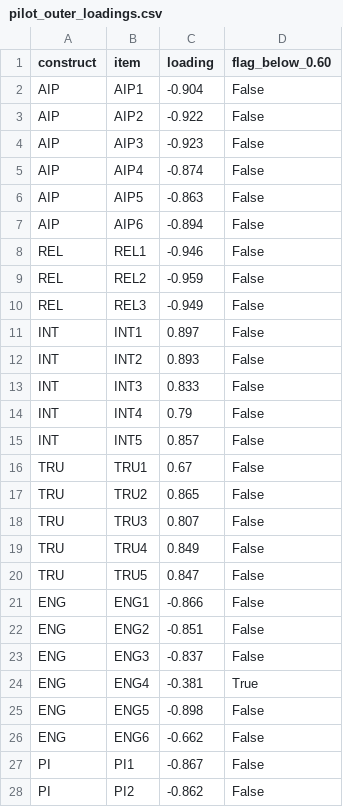
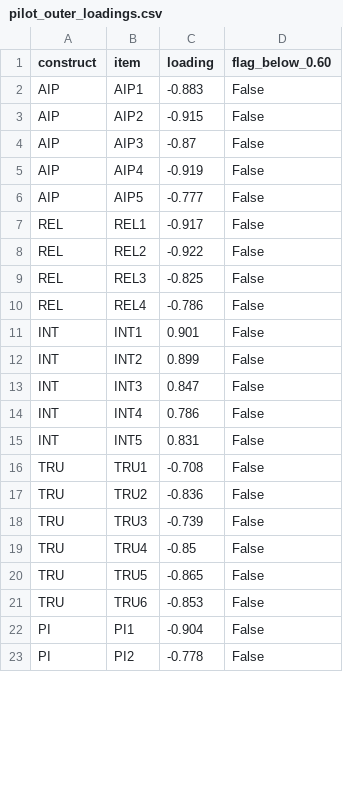
Before and after one commit to KhaiNgo2811/NCKH_DATA, a CSV file: outputs/tables/pilot_outer_loadings.csv, drawn as a sheet; only a part is shown; the diff covers the shown part only.

```diff
--- a/outputs/tables/pilot_outer_loadings.csv
+++ b/outputs/tables/pilot_outer_loadings.csv
@@ -1,28 +1,23 @@
 construct,item,loading,flag_below_0.60
-AIP,AIP1,-0.904,False
-AIP,AIP2,-0.922,False
-AIP,AIP3,-0.923,False
-AIP,AIP4,-0.874,False
-AIP,AIP5,-0.863,False
-AIP,AIP6,-0.894,False
-REL,REL1,-0.946,False
-REL,REL2,-0.959,False
-REL,REL3,-0.949,False
-INT,INT1,0.897,False
-INT,INT2,0.893,False
-INT,INT3,0.833,False
-INT,INT4,0.79,False
-INT,INT5,0.857,False
-TRU,TRU1,0.67,False
-TRU,TRU2,0.865,False
-TRU,TRU3,0.807,False
-TRU,TRU4,0.849,False
-TRU,TRU5,0.847,False
-ENG,ENG1,-0.866,False
-ENG,ENG2,-0.851,False
-ENG,ENG3,-0.837,False
-ENG,ENG4,-0.381,True
-ENG,ENG5,-0.898,False
-ENG,ENG6,-0.662,False
-PI,PI1,-0.867,False
-PI,PI2,-0.862,False
+AIP,AIP1,-0.883,False
+AIP,AIP2,-0.915,False
+AIP,AIP3,-0.87,False
+AIP,AIP4,-0.919,False
+AIP,AIP5,-0.777,False
+REL,REL1,-0.917,False
+REL,REL2,-0.922,False
+REL,REL3,-0.825,False
+REL,REL4,-0.786,False
+INT,INT1,0.901,False
+INT,INT2,0.899,False
+INT,INT3,0.847,False
+INT,INT4,0.786,False
+INT,INT5,0.831,False
+TRU,TRU1,-0.708,False
+TRU,TRU2,-0.836,False
+TRU,TRU3,-0.739,False
+TRU,TRU4,-0.85,False
+TRU,TRU5,-0.865,False
+TRU,TRU6,-0.853,False
+PI,PI1,-0.904,False
+PI,PI2,-0.778,False
```
Also changed, not shown: 1 added row and 6 edited cells elsewhere in this file, data/processed/pilot_clean.csv, data/raw/pilot_real.csv, 18 other files.
